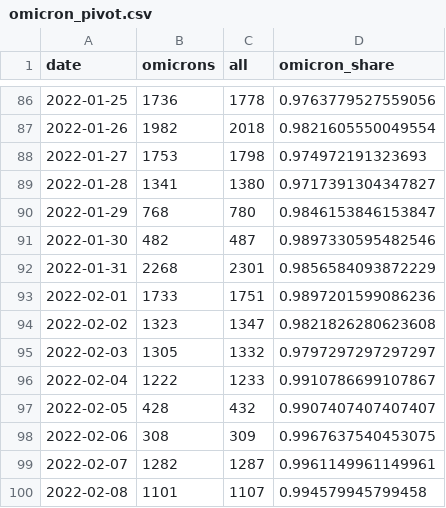
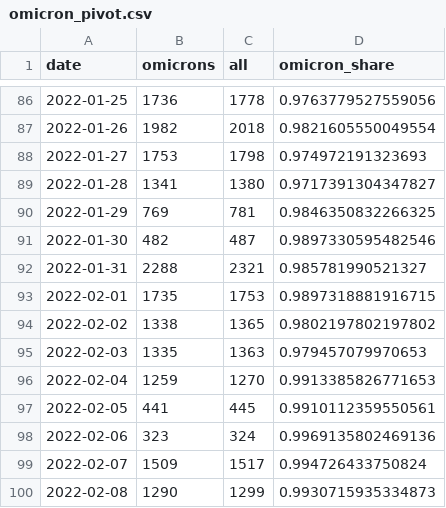
Before and after one commit to maxwimmer/omikron, a CSV file: plots/omicron_pivot.csv, drawn as a sheet; only a part is shown, gaps mark what is left out; the diff covers the shown part only.

```diff
--- a/plots/omicron_pivot.csv
+++ b/plots/omicron_pivot.csv
@@ -89,12 +89,12 @@ date,omicrons,all,omicron_share
 2022-01-28,1341,1380,0.9717391304347827
-2022-01-29,768,780,0.9846153846153847
+2022-01-29,769,781,0.9846350832266325
 2022-01-30,482,487,0.9897330595482546
-2022-01-31,2268,2301,0.9856584093872229
-2022-02-01,1733,1751,0.9897201599086236
-2022-02-02,1323,1347,0.9821826280623608
-2022-02-03,1305,1332,0.9797297297297297
-2022-02-04,1222,1233,0.9910786699107867
-2022-02-05,428,432,0.9907407407407407
-2022-02-06,308,309,0.9967637540453075
-2022-02-07,1282,1287,0.9961149961149961
-2022-02-08,1101,1107,0.994579945799458
+2022-01-31,2288,2321,0.985781990521327
+2022-02-01,1735,1753,0.9897318881916715
+2022-02-02,1338,1365,0.9802197802197802
+2022-02-03,1335,1363,0.979457079970653
+2022-02-04,1259,1270,0.9913385826771653
+2022-02-05,441,445,0.9910112359550561
+2022-02-06,323,324,0.9969135802469136
+2022-02-07,1509,1517,0.994726433750824
+2022-02-08,1290,1299,0.9930715935334873
```
Also changed, not shown: 4 added rows and 9 edited cells elsewhere in this file, 2 other files.
